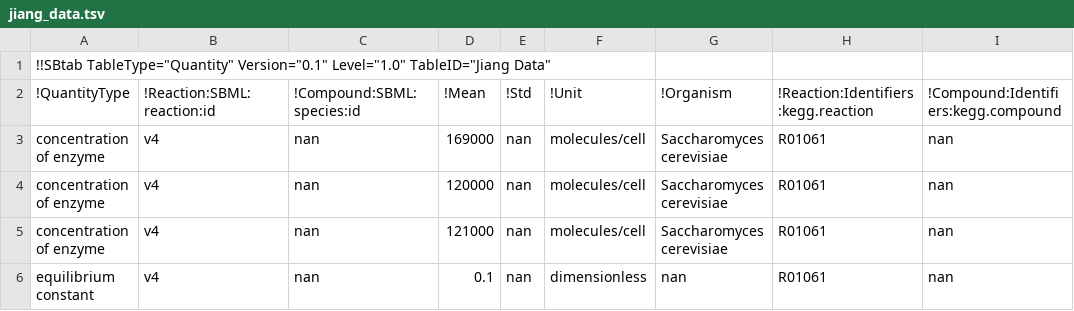
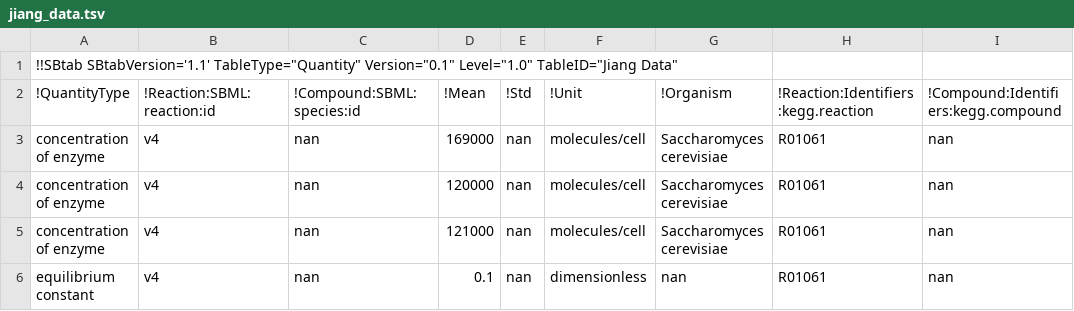
Before and after one commit to liebermeister/parameter-balancing-matlab, a TSV file: resources/models/jiang/jiang_data.tsv, drawn as a sheet; only a part is shown; the diff names each change by its address in the sheet, - before the commit and + after, or states it on an @@ line.

```diff
--- a/resources/models/jiang/jiang_data.tsv
+++ b/resources/models/jiang/jiang_data.tsv
-A1 (!QuantityType): !!SBtab TableType="Quantity" Version="0.1"…
+A1 (!QuantityType): !!SBtab SBtabVersion='1.1' TableType="Quantity" Version="0.1"…
```
Also changed, not shown: parameter-balancing/config/pb_options.tsv, resources/models/escherichia-coli_wortel_2018/escherichia-coli_wortel_2018_data.tsv, 2 other files.
